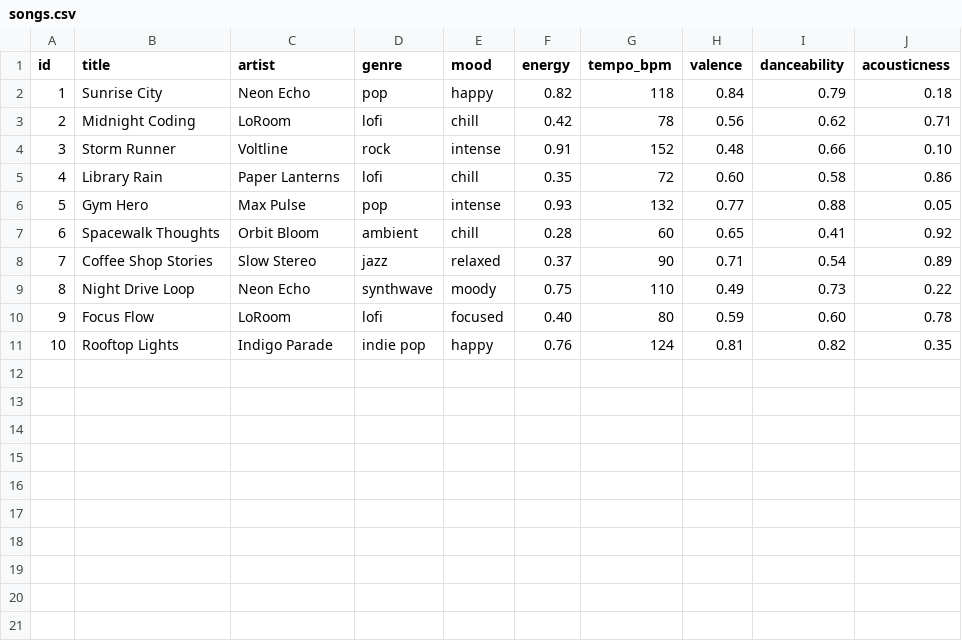
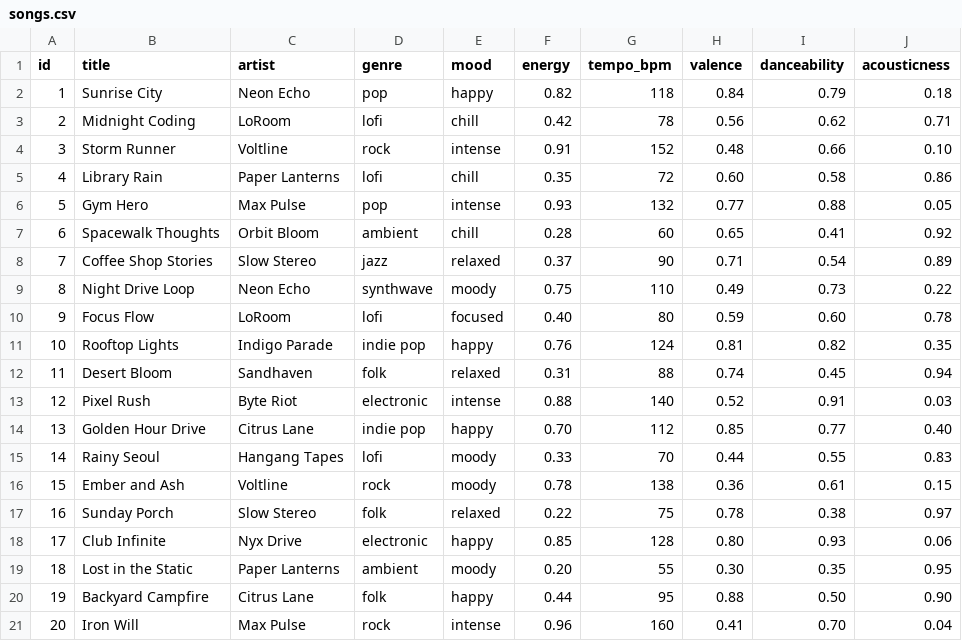
Before and after one commit to gitxfu/AI110, a CSV file: ai110-module3show-musicrecommendersimulation-starter/data/songs.csv, drawn as a sheet.

Commit message:
week6 phase2: add more songs, manually compute song score with a formula

```diff
--- a/ai110-module3show-musicrecommendersimulation-starter/data/songs.csv
+++ b/ai110-module3show-musicrecommendersimulation-starter/data/songs.csv
@@ -11 +11,11 @@ id,title,artist,genre,mood,energy,tempo_bpm,valence,danceability,acousticness
 10,Rooftop Lights,Indigo Parade,indie pop,happy,0.76,124,0.81,0.82,0.35
+11,Desert Bloom,Sandhaven,folk,relaxed,0.31,88,0.74,0.45,0.94
+12,Pixel Rush,Byte Riot,electronic,intense,0.88,140,0.52,0.91,0.03
+13,Golden Hour Drive,Citrus Lane,indie pop,happy,0.70,112,0.85,0.77,0.40
+14,Rainy Seoul,Hangang Tapes,lofi,moody,0.33,70,0.44,0.55,0.83
+15,Ember and Ash,Voltline,rock,moody,0.78,138,0.36,0.61,0.15
+16,Sunday Porch,Slow Stereo,folk,relaxed,0.22,75,0.78,0.38,0.97
+17,Club Infinite,Nyx Drive,electronic,happy,0.85,128,0.80,0.93,0.06
+18,Lost in the Static,Paper Lanterns,ambient,moody,0.20,55,0.30,0.35,0.95
+19,Backyard Campfire,Citrus Lane,folk,happy,0.44,95,0.88,0.50,0.90
+20,Iron Will,Max Pulse,rock,intense,0.96,160,0.41,0.70,0.04
```
Also changed, not shown: 1 other file.
